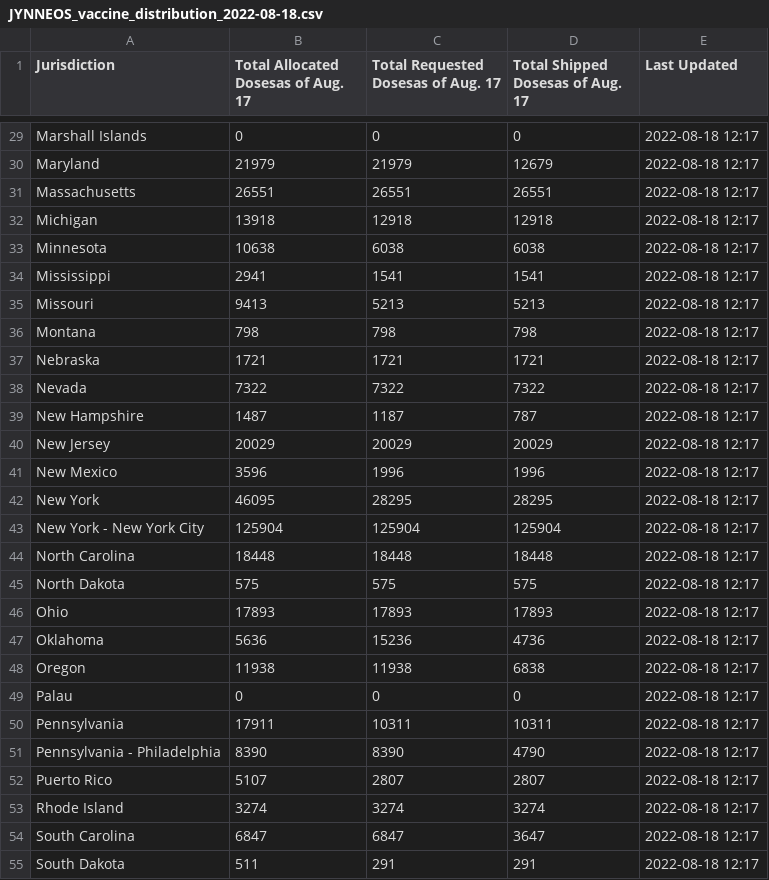
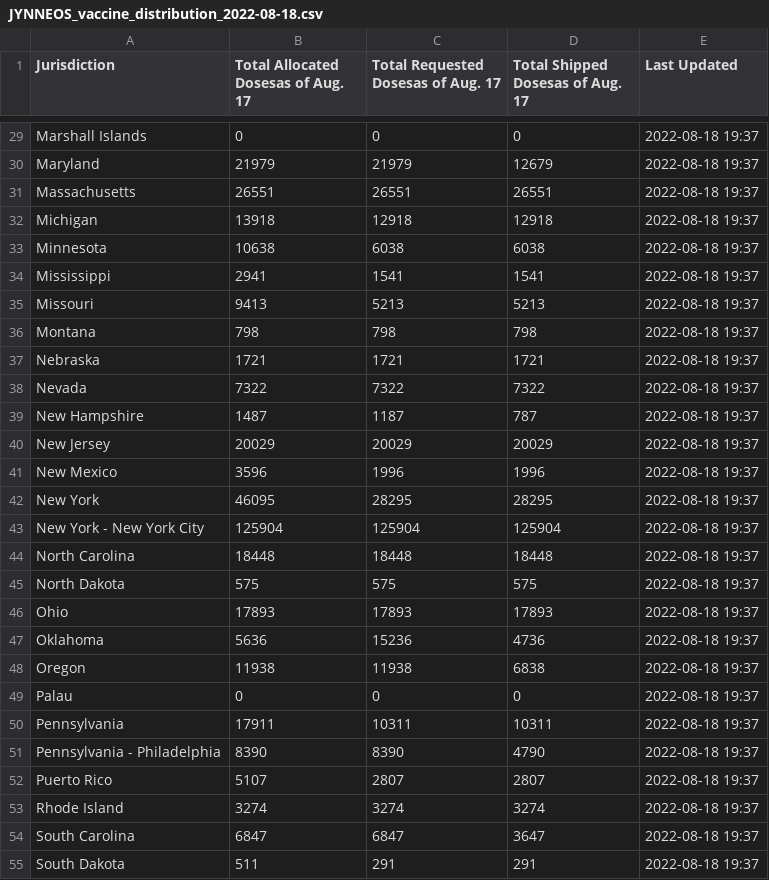
Before and after one commit to aniquekhawar/Jynneos_Vaccine_Distribution, a CSV file: data/JYNNEOS_vaccine_distribution_2022-08-18.csv, drawn as a sheet; only a part is shown, gaps mark what is left out; the diff covers the shown part only; the diff names each change by its address in the sheet, - before the commit and + after, or states it on an @@ line.

```diff
--- a/data/JYNNEOS_vaccine_distribution_2022-08-18.csv
+++ b/data/JYNNEOS_vaccine_distribution_2022-08-18.csv
-E29:E55 (Last Updated): 2022-08-18 12:17
+E29:E55 (Last Updated): 2022-08-18 19:37
```
Also changed, not shown: 39 edited cells elsewhere in this file, 1 other file.
